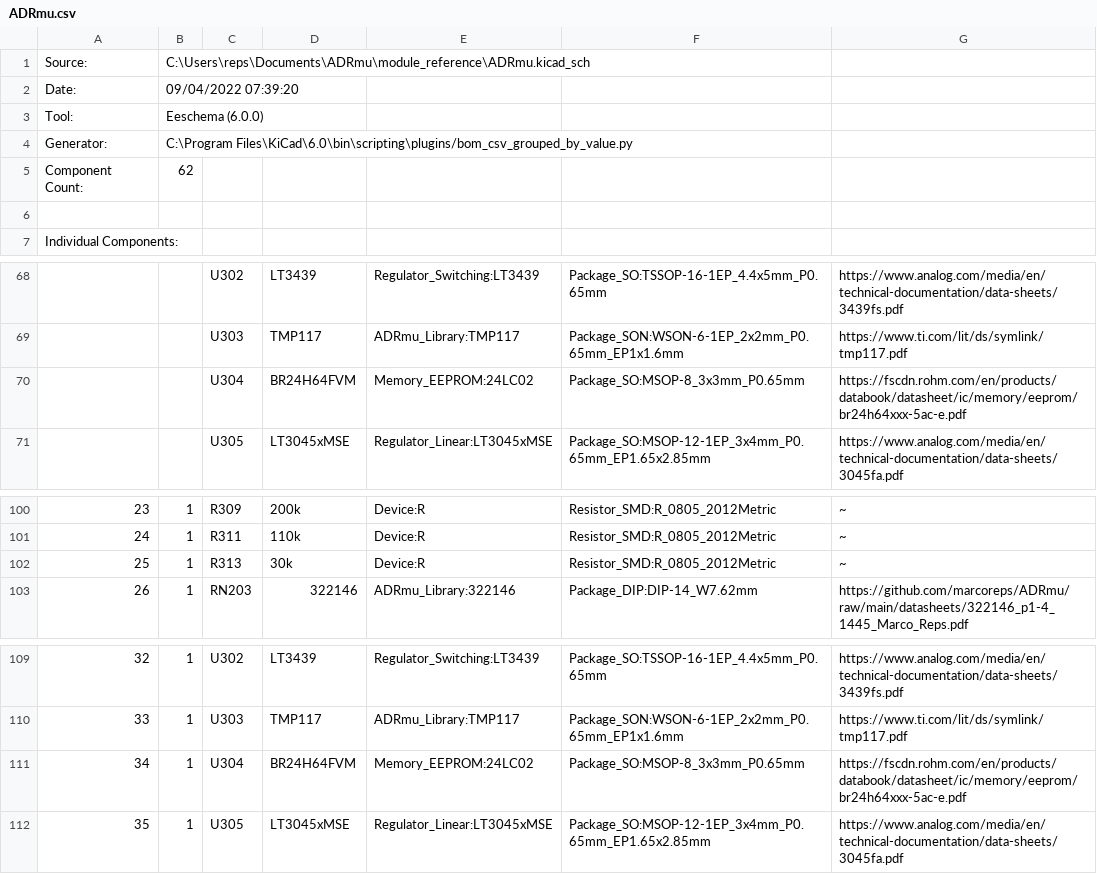
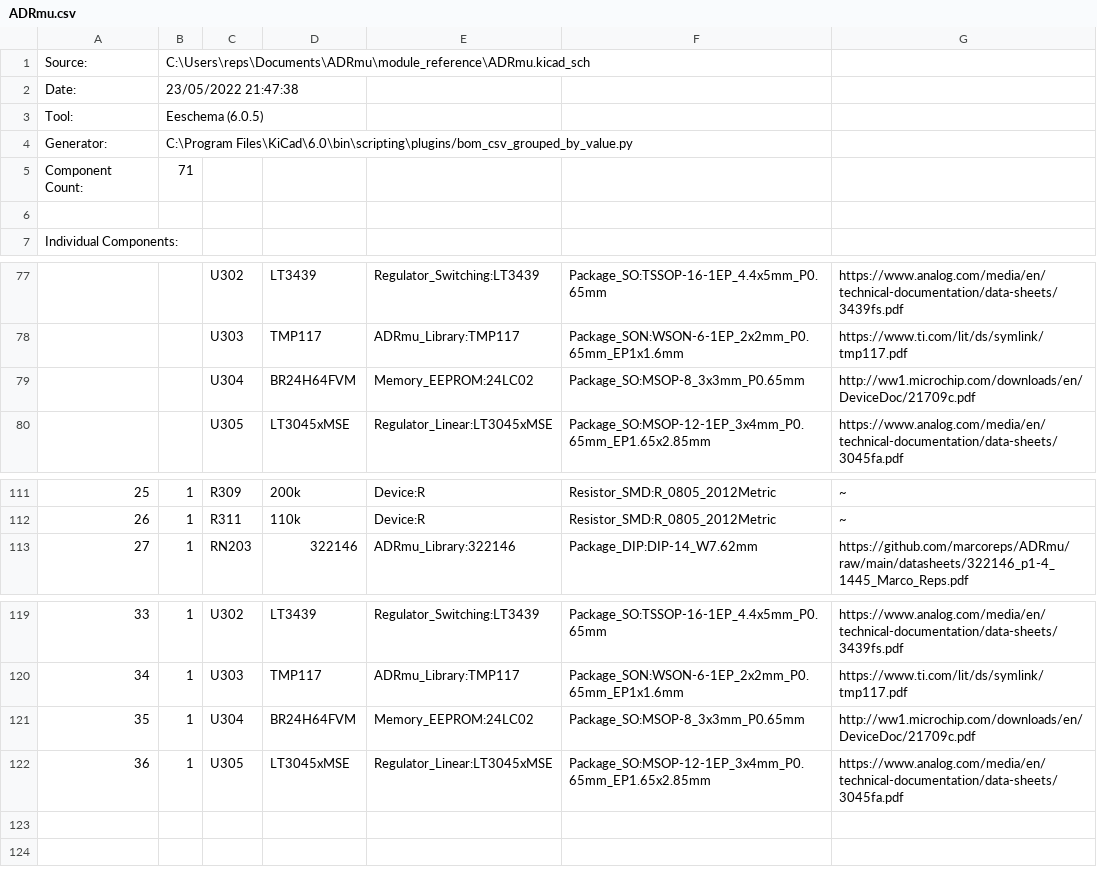
Before and after one commit to marcoreps/ADRmu, a CSV file: module_reference/bom/ADRmu.csv, drawn as a sheet; only a part is shown, gaps mark what is left out; removed rows and columns are numbered as before the commit, all else as after; the diff covers the shown part only; the diff names each change by its address in the sheet, - before the commit and + after, or states it on an @@ line.

```diff
--- a/module_reference/bom/ADRmu.csv
+++ b/module_reference/bom/ADRmu.csv
-B2: 09/04/2022 07:39:20
+B2: 23/05/2022 21:47:38
-B3: Eeschema (6.0.0)
+B3: Eeschema (6.0.5)
-B5: 62
+B5: 71
-G79: https://fscdn.rohm.com/en/products/databook/datasheet/ic/memory/eeprom/br24h64xxx-5ac-e.pdf
+G79: http://ww1.microchip.com/downloads/en/DeviceDoc/21709c.pdf
@@ column A renumbered from row 101 down @@
-row 102: 25 | 1 | R313 | 30k | Device:R | Resistor_SMD:R_0805_2012Metric | ~
-G121: https://fscdn.rohm.com/en/products/databook/datasheet/ic/memory/eeprom/br24h64xxx-5ac-e.pdf
+G121: http://ww1.microchip.com/downloads/en/DeviceDoc/21709c.pdf
```
Also changed, not shown: 11 added rows and 4 edited cells elsewhere in this file, 22 other files.
